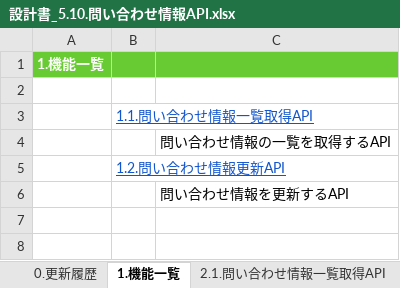
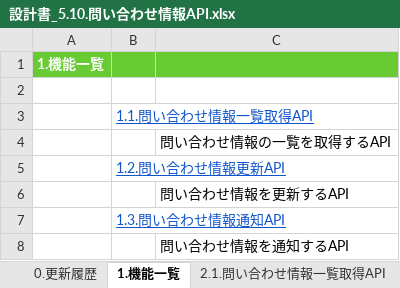
Before and after one commit to kohei-okazaki/work-3g, an Excel workbook: ha-asset/01_design/05_rootapi/設計書_5.10.問い合わせ情報API.xlsx, sheet 1.機能一覧, drawn as a sheet; values as stored, in another font and other column widths than the file's, no borders; the diff names each change by its address in the sheet, - before the commit and + after, or states it on an @@ line.

Commit message:
https://github.com/kohei-okazaki/work-3g/issues/1039 API仕様のエンドポイントURL→エンドポイントに変更　対応
https://github.com/kohei-okazaki/work-3g/issues/1035
管理者API.問い合わせ情報通知API　設計書の大枠作成

```diff
--- a/ha-asset/01_design/05_rootapi/設計書_5.10.問い合わせ情報API.xlsx (sheet 1.機能一覧)
+++ b/ha-asset/01_design/05_rootapi/設計書_5.10.問い合わせ情報API.xlsx (sheet 1.機能一覧)
+row 7:  | 1.3.問い合わせ情報通知API
+row 8:  |  | 問い合わせ情報を通知するAPI
```
Also changed, not shown: sheet 0.更新履歴, sheet 2.2.問い合わせ情報編集API, sheet 2.1.問い合わせ情報一覧取得API, other sheet tabs, ha-asset/01_design/05_rootapi/設計書_5.1.ログインAPI.xlsx, ha-asset/01_design/05_rootapi/設計書_5.2.管理者サイトユーザ情報API.xlsx, 14 other files.
